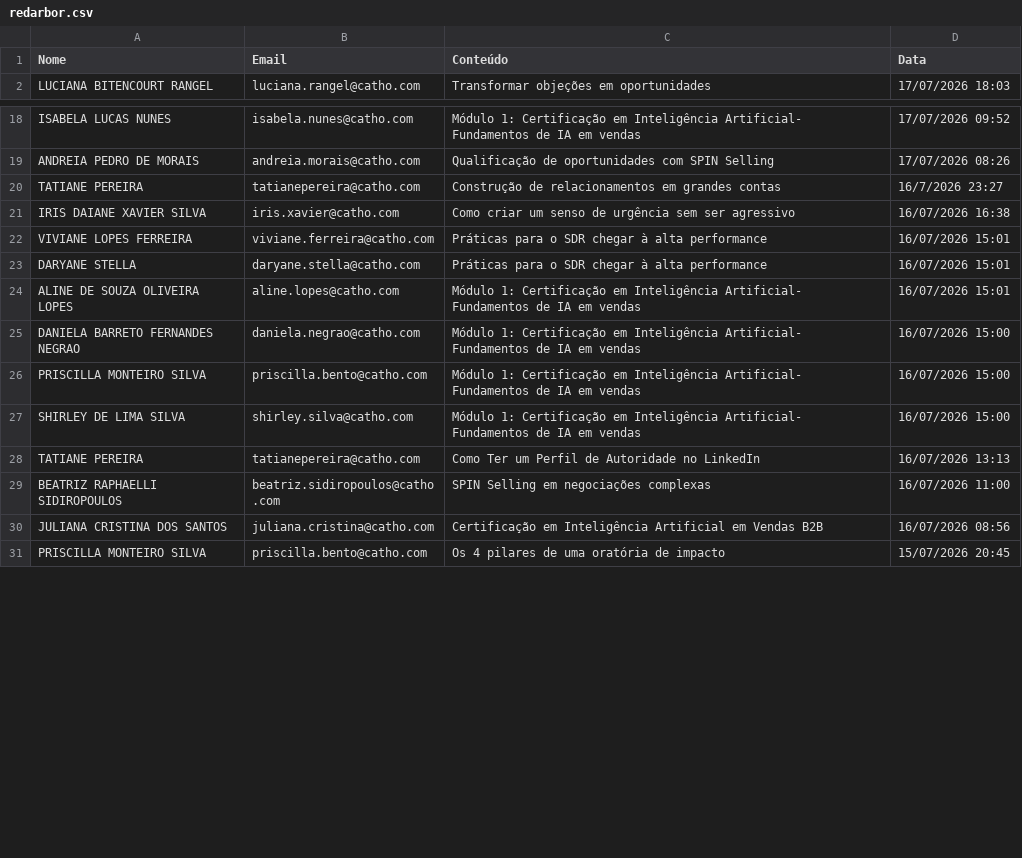
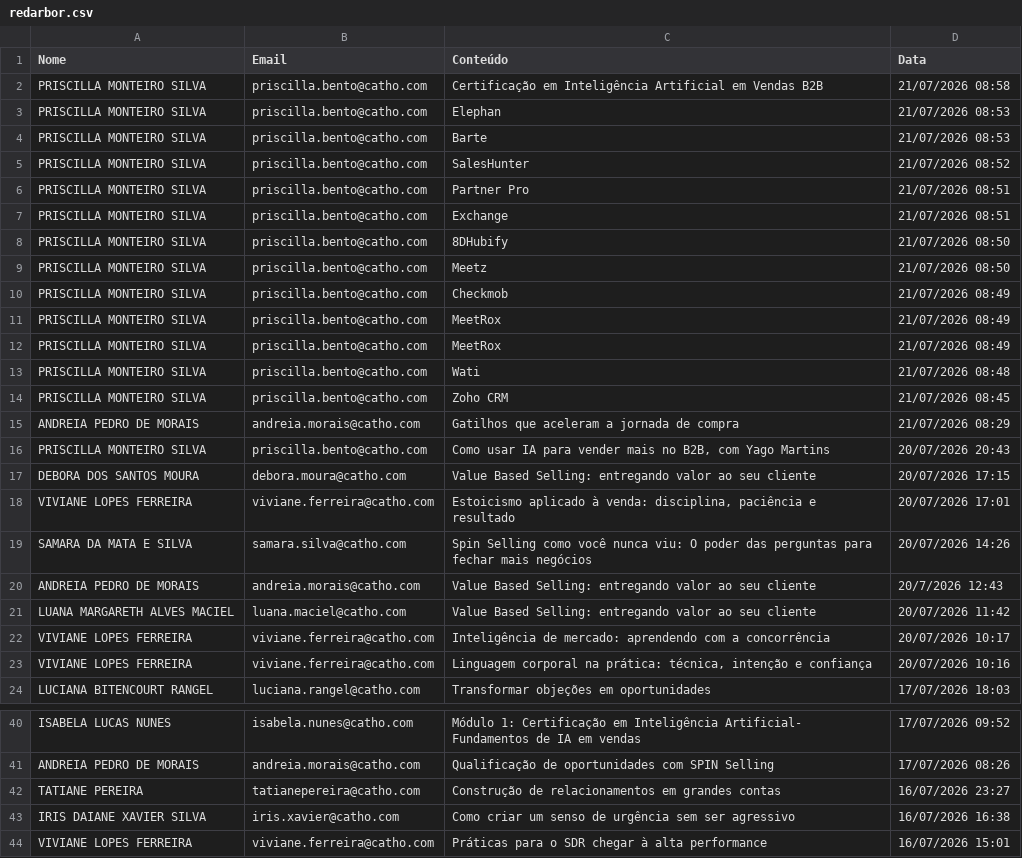
Before and after one commit to gabrielsbrasil/redarbor, a CSV file: data/redarbor.csv, drawn as a sheet; only a part is shown, gaps mark what is left out; the shorter side is filled out with more unchanged rows; the diff covers the shown part only.

Commit message:
redarbor.csv

```diff
--- a/data/redarbor.csv
+++ b/data/redarbor.csv
@@ -1,2 +1,24 @@
 Nome,Email,Conteúdo,Data
+PRISCILLA MONTEIRO SILVA,priscilla.bento@catho.com,Certificação em Inteligência Artificial em Vendas B2B,21/07/2026 08:58
+PRISCILLA MONTEIRO SILVA,priscilla.bento@catho.com,Elephan,21/07/2026 08:53
+PRISCILLA MONTEIRO SILVA,priscilla.bento@catho.com,Barte,21/07/2026 08:53
+PRISCILLA MONTEIRO SILVA,priscilla.bento@catho.com,SalesHunter,21/07/2026 08:52
+PRISCILLA MONTEIRO SILVA,priscilla.bento@catho.com,Partner Pro,21/07/2026 08:51
+PRISCILLA MONTEIRO SILVA,priscilla.bento@catho.com,Exchange,21/07/2026 08:51
+PRISCILLA MONTEIRO SILVA,priscilla.bento@catho.com,8DHubify,21/07/2026 08:50
+PRISCILLA MONTEIRO SILVA,priscilla.bento@catho.com,Meetz,21/07/2026 08:50
+PRISCILLA MONTEIRO SILVA,priscilla.bento@catho.com,Checkmob,21/07/2026 08:49
+PRISCILLA MONTEIRO SILVA,priscilla.bento@catho.com,MeetRox,21/07/2026 08:49
+PRISCILLA MONTEIRO SILVA,priscilla.bento@catho.com,MeetRox,21/07/2026 08:49
+PRISCILLA MONTEIRO SILVA,priscilla.bento@catho.com,Wati,21/07/2026 08:48
+PRISCILLA MONTEIRO SILVA,priscilla.bento@catho.com,Zoho CRM,21/07/2026 08:45
+ANDREIA PEDRO DE MORAIS,andreia.morais@catho.com,Gatilhos que aceleram a jornada de compra,21/07/2026 08:29
+PRISCILLA MONTEIRO SILVA,priscilla.bento@catho.com,"Como usar IA para vender mais no B2B, com Yago Martins",20/07/2026 20:43
+DEBORA DOS SANTOS MOURA,debora.moura@catho.com,Value Based Selling: entregando valor ao seu cliente,20/07/2026 17:15
+VIVIANE LOPES FERREIRA,viviane.ferreira@catho.com,"Estoicismo aplicado à venda: disciplina, paciência e resultado",20/07/2026 17:01
+SAMARA DA MATA E SILVA,samara.silva@catho.com,Spin Selling como você nunca viu: O poder das perguntas para fechar mais negócios,20/07/2026 14:26
+ANDREIA PEDRO DE MORAIS,andreia.morais@catho.com,Value Based Selling: entregando valor ao seu cliente,20/7/2026 12:43
+LUANA MARGARETH ALVES MACIEL,luana.maciel@catho.com,Value Based Selling: entregando valor ao seu cliente,20/07/2026 11:42
+VIVIANE LOPES FERREIRA,viviane.ferreira@catho.com,Inteligência de mercado: aprendendo com a concorrência,20/07/2026 10:17
+VIVIANE LOPES FERREIRA,viviane.ferreira@catho.com,"Linguagem corporal na prática: técnica, intenção e confiança",20/07/2026 10:16
 LUCIANA BITENCOURT RANGEL,luciana.rangel@catho.com,Transformar objeções em oportunidades,17/07/2026 18:03
@@ -19,3 +41,3 @@ ISABELA LUCAS NUNES,isabela.nunes@catho.com,Módulo 1: Certificação em Intelig
 ANDREIA PEDRO DE MORAIS,andreia.morais@catho.com,Qualificação de oportunidades com SPIN Selling,17/07/2026 08:26
-TATIANE PEREIRA,tatianepereira@catho.com,Construção de relacionamentos em grandes contas,16/7/2026 23:27
+TATIANE PEREIRA,tatianepereira@catho.com,Construção de relacionamentos em grandes contas,16/07/2026 23:27
 IRIS DAIANE XAVIER SILVA,iris.xavier@catho.com,Como criar um senso de urgência sem ser agressivo,16/07/2026 16:38
```
Also changed, not shown: 17 added rows and 2 edited cells elsewhere in this file.
